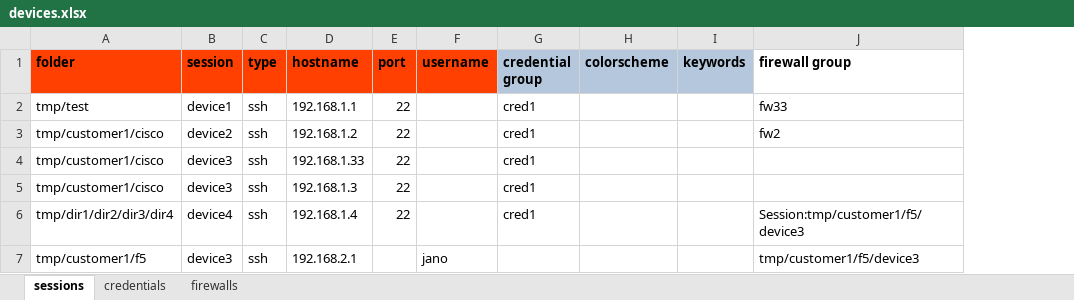
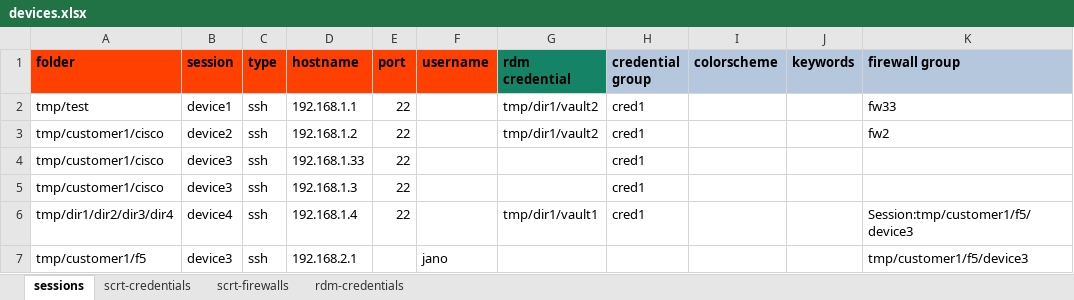
Before and after one commit to mkyrc/SessionMaker, an Excel workbook: data/EXAMPLE/devices.xlsx, sheet sessions, drawn as a sheet; values as stored, in another font and other column widths than the file's, no borders; addresses are those after the commit; the diff names each change by its address in the sheet, - before the commit and + after, or states it on an @@ line.

```diff
--- a/data/EXAMPLE/devices.xlsx (sheet sessions)
+++ b/data/EXAMPLE/devices.xlsx (sheet sessions)
-sheet tab: credentials
+sheet tab: scrt-credentials
-sheet tab: firewalls
+sheet tab: scrt-firewalls
+sheet tab: rdm-credentials
+column G (rdm credential), rows 2-6: tmp/dir1/vault2 | tmp/dir1/vault2 |  |  | tmp/dir1/vault1
-K1 fill: none
+K1 fill: #B4C7DC
```
Also changed, not shown: 14 other files.
